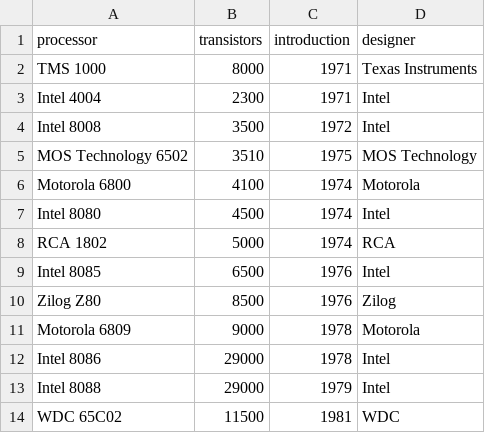
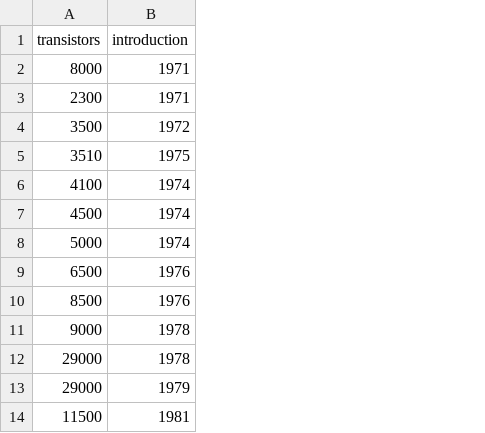
Before and after one commit to doctorhluce/STA235_HL, a CSV file: moores_law.csv, drawn as a sheet; only a part is shown; the diff names each change by its address in the sheet, - before the commit and + after, or states it on an @@ line.

Commit message:
updated again moore

```diff
--- a/moores_law.csv
+++ b/moores_law.csv
-column A (processor), rows 2-14: TMS 1000 | Intel 4004 | Intel 8008 | MOS Technology 6502 | Motorola 6800 | Intel 8080 | RCA 1802 | Intel 8085 | Zilog Z80 | Motorola 6809 | Intel 8086 | Intel 8088 | WDC 65C02
-column D (designer), rows 2-14: Texas Instruments | Intel | Intel | MOS Technology | Motorola | Intel | RCA | Intel | Zilog | Motorola | Intel | Intel | WDC
```
